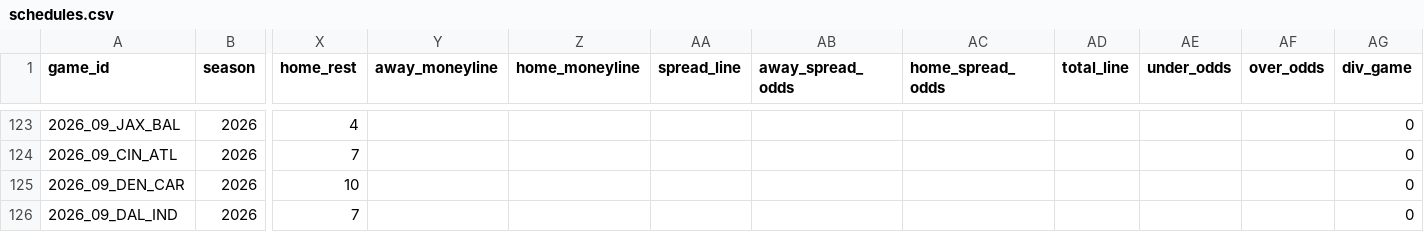
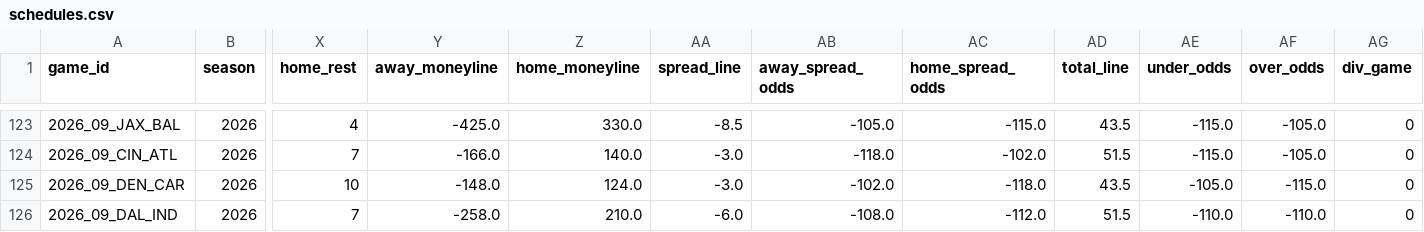
Before and after one commit to turernt/nfl-ai-predictor, a CSV file: data/schedules.csv, drawn as a sheet; only a part is shown, gaps mark what is left out; the diff covers the shown part only; the diff names each change by its address in the sheet, - before the commit and + after, or states it on an @@ line.

```diff
--- a/data/schedules.csv
+++ b/data/schedules.csv
-Y123 (away_moneyline): (empty)
+Y123 (away_moneyline): -425.0
-Z123 (home_moneyline): (empty)
+Z123 (home_moneyline): 330.0
-AA123 (spread_line): (empty)
+AA123 (spread_line): -8.5
-AB123 (away_spread_odds): (empty)
+AB123 (away_spread_odds): -105.0
-AC123 (home_spread_odds): (empty)
+AC123 (home_spread_odds): -115.0
-AD123 (total_line): (empty)
+AD123 (total_line): 43.5
-AE123:AE124 (under_odds): (empty)
+AE123:AE124 (under_odds): -115.0
-AF123:AF124 (over_odds): (empty)
+AF123:AF124 (over_odds): -105.0
-Y124 (away_moneyline): (empty)
+Y124 (away_moneyline): -166.0
-Z124 (home_moneyline): (empty)
+Z124 (home_moneyline): 140.0
-AA124:AA125 (spread_line): (empty)
+AA124:AA125 (spread_line): -3.0
-AB124 (away_spread_odds): (empty)
+AB124 (away_spread_odds): -118.0
-AC124 (home_spread_odds): (empty)
+AC124 (home_spread_odds): -102.0
-AD124 (total_line): (empty)
+AD124 (total_line): 51.5
-Y125 (away_moneyline): (empty)
+Y125 (away_moneyline): -148.0
-Z125 (home_moneyline): (empty)
+Z125 (home_moneyline): 124.0
-AB125 (away_spread_odds): (empty)
+AB125 (away_spread_odds): -102.0
-AC125 (home_spread_odds): (empty)
+AC125 (home_spread_odds): -118.0
-AD125 (total_line): (empty)
+AD125 (total_line): 43.5
-AE125 (under_odds): (empty)
+AE125 (under_odds): -105.0
-AF125 (over_odds): (empty)
+AF125 (over_odds): -115.0
-Y126 (away_moneyline): (empty)
+Y126 (away_moneyline): -258.0
-Z126 (home_moneyline): (empty)
+Z126 (home_moneyline): 210.0
-AA126 (spread_line): (empty)
+AA126 (spread_line): -6.0
-AB126 (away_spread_odds): (empty)
+AB126 (away_spread_odds): -108.0
-AC126 (home_spread_odds): (empty)
+AC126 (home_spread_odds): -112.0
-AD126 (total_line): (empty)
+AD126 (total_line): 51.5
-AE126 (under_odds): (empty)
+AE126 (under_odds): -110.0
-AF126 (over_odds): (empty)
+AF126 (over_odds): -110.0
```
Also changed, not shown: 124 edited cells elsewhere in this file, data/team_elos.csv, 4 other files.
